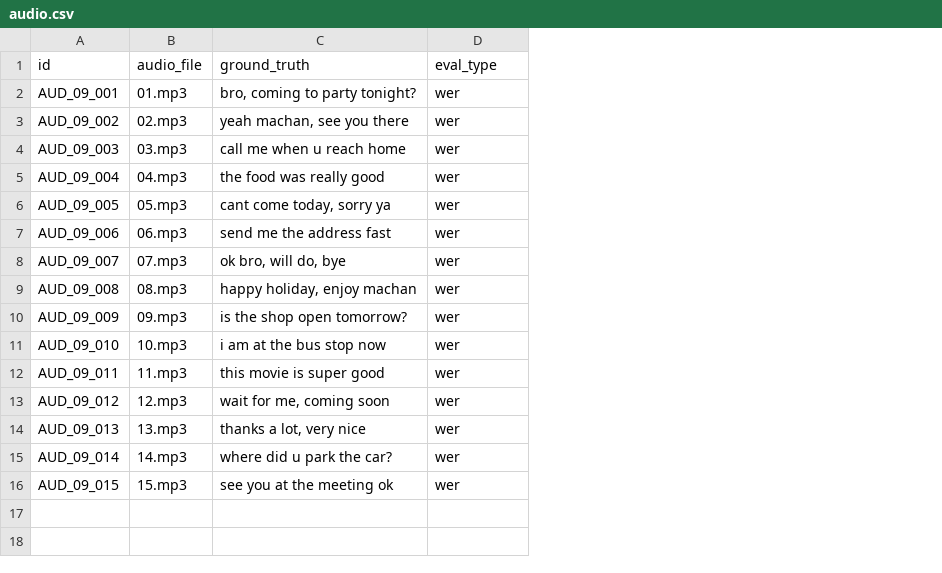
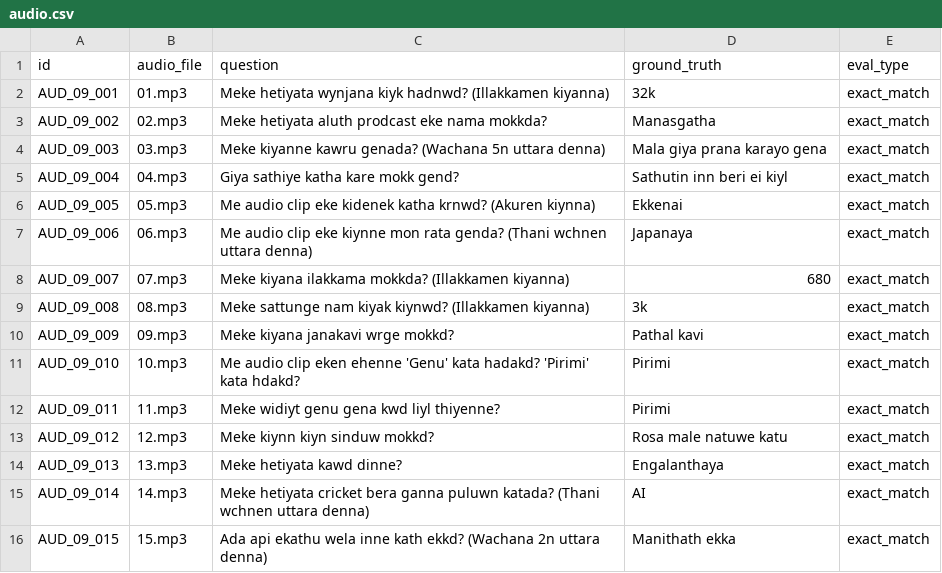
Before and after one commit to SynhalaAI/SynhalEES-Benchmark, a CSV file: benchmark_data/09_singlish_sms/audio/audio.csv, drawn as a sheet; addresses are those after the commit; the diff names each change by its address in the sheet, - before the commit and + after, or states it on an @@ line.

Commit message:
feat(benchmark): convert singlish audio eval from WER to exact_match
Restructure the Singlish SMS audio benchmark dataset:

- Replace transcription ground truths with Sinhala comprehension
  questions by adding a question column to audio.csv
- Change eval_type from wer to exact_match, shifting evaluation
  from transcription accuracy to question answering
- Add corresponding mp3 audio files for benchmark samples

```diff
--- a/benchmark_data/09_singlish_sms/audio/audio.csv
+++ b/benchmark_data/09_singlish_sms/audio/audio.csv
+column C (question), rows 2-16: Meke hetiyata wynjana kiyk hadnwd? (Illakkamen kiyanna) | Meke hetiyata aluth prodcast eke nama mokkda? | Meke kiyanne kawru genada? (Wachana 5n uttara denna) | Giya sathiye katha kare mokk gend? | Me audio clip eke kidenek katha krnwd? (Akuren kiynna) | Me audio clip eke kiynne mon rata genda? (Thani wchnen uttara denna) | Meke kiyana ilakkama mokkda? (Illakkamen kiyanna) | Meke sattunge nam kiyak kiynwd? (Illakkamen kiyanna) | Meke kiyana janakavi wrge mokkd? | Me audio clip eken ehenne 'Genu' kata hadakd? 'Pirimi' kata hdakd? | Meke widiyt genu gena kwd liyl thiyenne? | Meke kiynn kiyn sinduw mokkd? | Meke hetiyata kawd dinne? | Meke hetiyata cricket bera ganna puluwn katada? (Thani wchnen uttara denna) | Ada api ekathu wela inne kath ekkd? (Wachana 2n uttara denna)
-D2 (ground_truth): bro, coming to party tonight?
+D2 (ground_truth): 32k
-E2:E16 (eval_type): wer
+E2:E16 (eval_type): exact_match
-D3 (ground_truth): yeah machan, see you there
+D3 (ground_truth): Manasgatha
-D4 (ground_truth): call me when u reach home
+D4 (ground_truth): Mala giya prana karayo gena
-D5 (ground_truth): the food was really good
+D5 (ground_truth): Sathutin inn beri ei kiyl
-D6 (ground_truth): cant come today, sorry ya
+D6 (ground_truth): Ekkenai
-D7 (ground_truth): send me the address fast
+D7 (ground_truth): Japanaya
-D8 (ground_truth): ok bro, will do, bye
+D8 (ground_truth): 680
-D9 (ground_truth): happy holiday, enjoy machan
+D9 (ground_truth): 3k
-D10 (ground_truth): is the shop open tomorrow?
+D10 (ground_truth): Pathal kavi
-D11 (ground_truth): i am at the bus stop now
+D11 (ground_truth): Pirimi
-D12 (ground_truth): this movie is super good
+D12 (ground_truth): Pirimi
-D13 (ground_truth): wait for me, coming soon
+D13 (ground_truth): Rosa male natuwe katu
-D14 (ground_truth): thanks a lot, very nice
+D14 (ground_truth): Engalanthaya
-D15 (ground_truth): where did u park the car?
+D15 (ground_truth): AI
-D16 (ground_truth): see you at the meeting ok
+D16 (ground_truth): Manithath ekka
```
Also changed, not shown: 15 other files.
